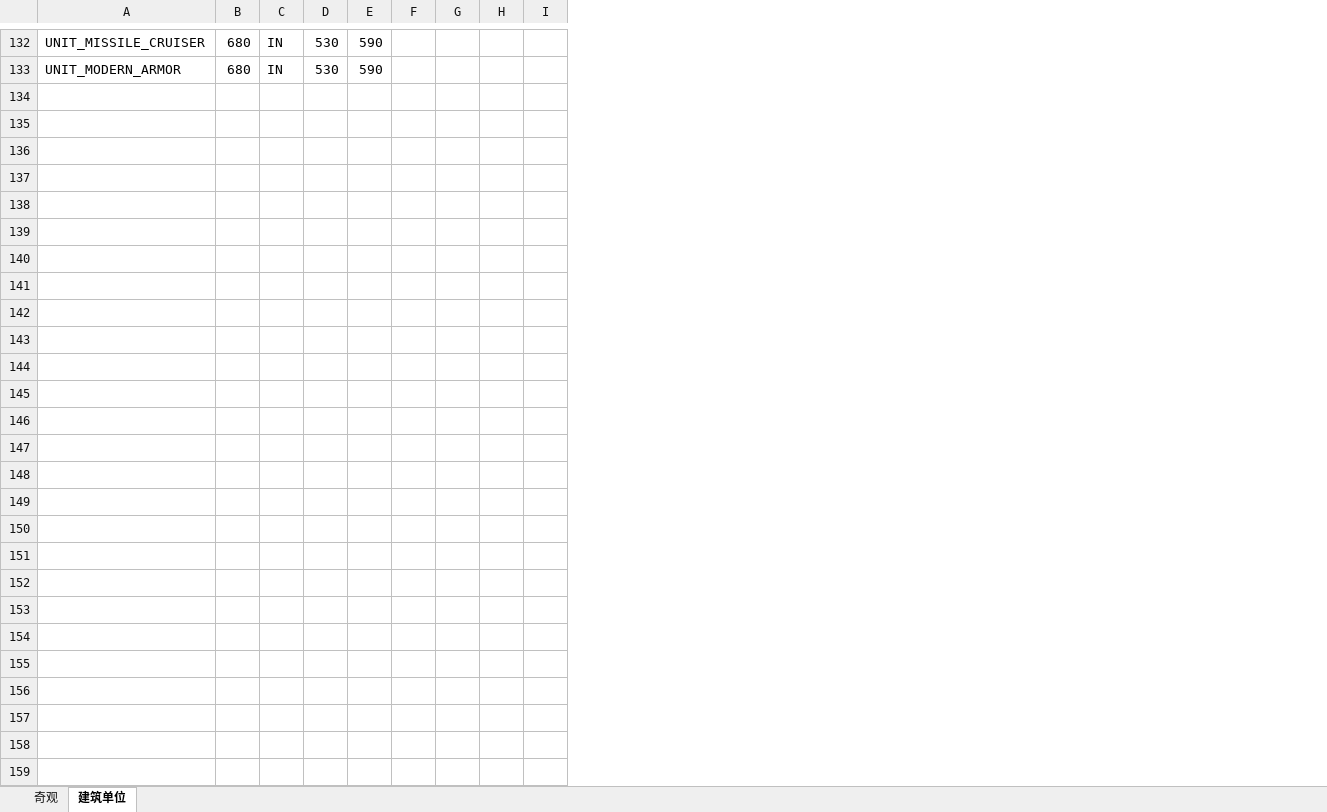
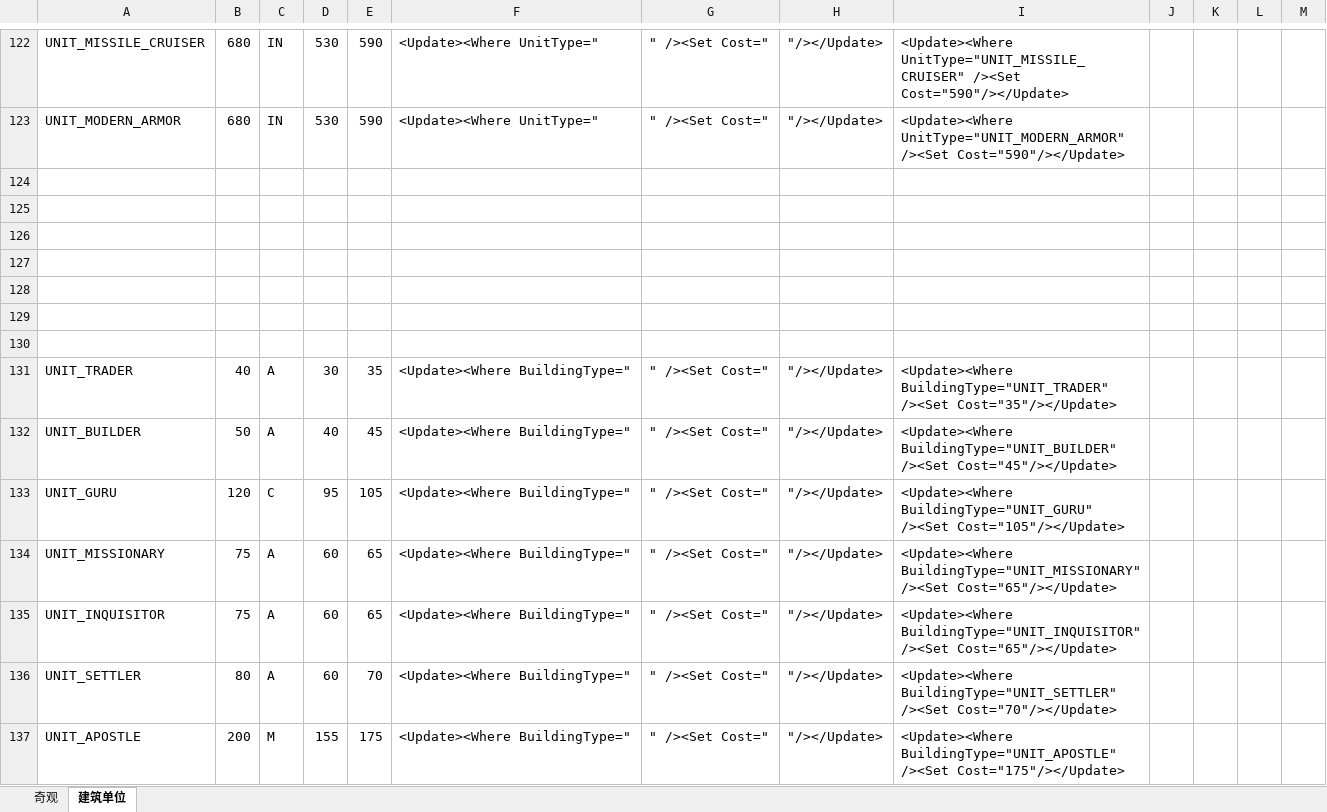
Before and after one commit to dwughjsd/Sistine_civ6mod, an Excel workbook: 文档/生产力造价.xlsx, sheet 建筑单位, drawn as a sheet; only a part is shown, gaps mark what is left out; values as stored, in another font and other column widths than the file's, no borders; the diff covers the shown part only; the diff names each change by its address in the sheet, - before the commit and + after, or states it on an @@ line.

Commit message:
Cost adjustment
We really need to advance to Improvements and Resources.

```diff
--- a/文档/生产力造价.xlsx (sheet 建筑单位)
+++ b/文档/生产力造价.xlsx (sheet 建筑单位)
+column F, rows 122-123: <Update><Where UnitType=" | <Update><Where UnitType="
+column G, rows 122-123: " /><Set Cost=" | " /><Set Cost="
+column H, rows 122-123: "/></Update> | "/></Update>
+column I, rows 122-123: <Update><Where UnitType="UNIT_MISSILE_CRUISER" /><Set Cost="590"/></Update> | <Update><Where UnitType="UNIT_MODERN_ARMOR" /><Set Cost="590"/></Update>
+row 124: (empty)
+row 125: (empty)
+row 126: (empty)
+row 127: (empty)
+row 128: (empty)
+row 129: (empty)
+row 130: (empty)
+row 131: UNIT_TRADER | 40 | A | 30 | 35 | <Update><Where BuildingType=" | " /><Set Cost=" | "/></Update> | <Update><Where BuildingType="UNIT_TRADER" /><Set Cost="35"/></Update>
+row 132: UNIT_BUILDER | 50 | A | 40 | 45 | <Update><Where BuildingType=" | " /><Set Cost=" | "/></Update> | <Update><Where BuildingType="UNIT_BUILDER" /><Set Cost="45"/></Update>
+row 133: UNIT_GURU | 120 | C | 95 | 105 | <Update><Where BuildingType=" | " /><Set Cost=" | "/></Update> | <Update><Where BuildingType="UNIT_GURU" /><Set Cost="105"/></Update>
+row 134: UNIT_MISSIONARY | 75 | A | 60 | 65 | <Update><Where BuildingType=" | " /><Set Cost=" | "/></Update> | <Update><Where BuildingType="UNIT_MISSIONARY" /><Set Cost="65"/></Update>
+row 135: UNIT_INQUISITOR | 75 | A | 60 | 65 | <Update><Where BuildingType=" | " /><Set Cost=" | "/></Update> | <Update><Where BuildingType="UNIT_INQUISITOR" /><Set Cost="65"/></Update>
+row 136: UNIT_SETTLER | 80 | A | 60 | 70 | <Update><Where BuildingType=" | " /><Set Cost=" | "/></Update> | <Update><Where BuildingType="UNIT_SETTLER" /><Set Cost="70"/></Update>
+row 137: UNIT_APOSTLE | 200 | M | 155 | 175 | <Update><Where BuildingType=" | " /><Set Cost=" | "/></Update> | <Update><Where BuildingType="UNIT_APOSTLE" /><Set Cost="175"/></Update>
```
Also changed, not shown: other rows of this sheet, sheet 奇观, formulas that keep their value, 4 other files.
